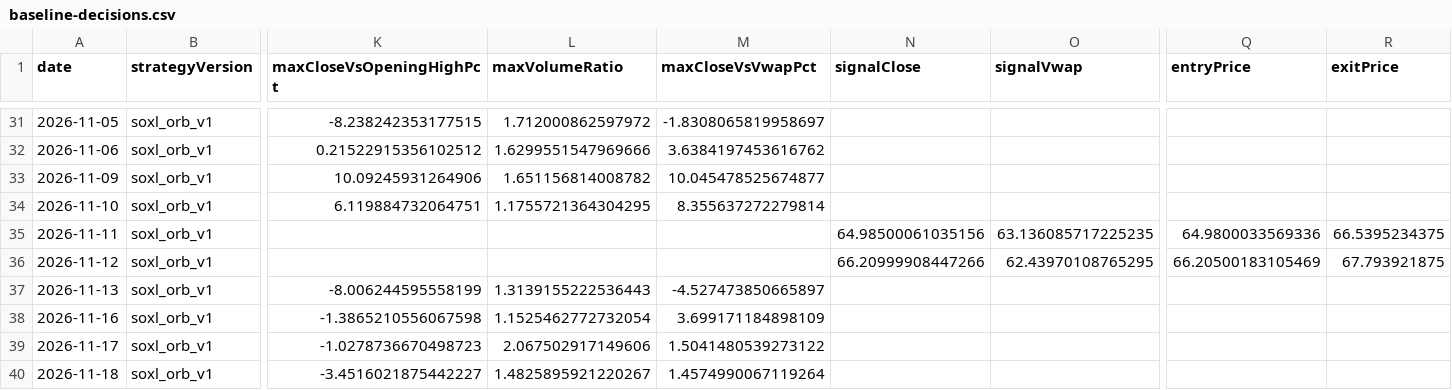
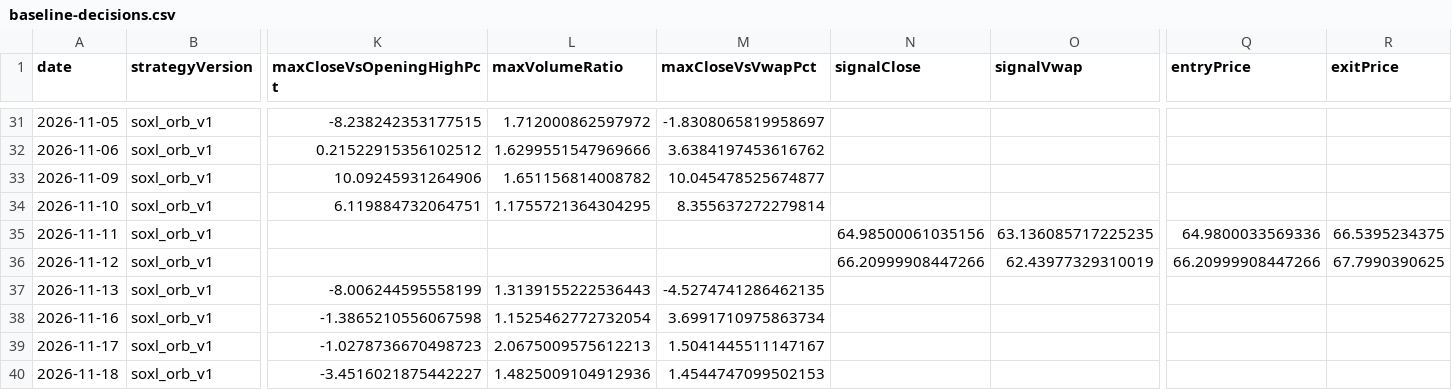
Before and after one commit to jkdevjob/jkquant, a CSV file: data/soxl-research/baseline-decisions.csv, drawn as a sheet; only a part is shown, gaps mark what is left out; the diff names each change by its address in the sheet, - before the commit and + after, or states it on an @@ line.

```diff
--- a/data/soxl-research/baseline-decisions.csv
+++ b/data/soxl-research/baseline-decisions.csv
-O36 (signalVwap): 62.43970108765295
+O36 (signalVwap): 62.43977329310019
-Q36 (entryPrice): 66.20500183105469
+Q36 (entryPrice): 66.20999908447266
-R36 (exitPrice): 67.793921875
+R36 (exitPrice): 67.7990390625
-M37 (maxCloseVsVwapPct): -4.527473850665897
+M37 (maxCloseVsVwapPct): -4.5274741286462135
-M38 (maxCloseVsVwapPct): 3.699171184898109
+M38 (maxCloseVsVwapPct): 3.6991710975863734
-L39 (maxVolumeRatio): 2.067502917149606
+L39 (maxVolumeRatio): 2.0675009575612213
-M39 (maxCloseVsVwapPct): 1.5041480539273122
+M39 (maxCloseVsVwapPct): 1.5041445511147167
-L40 (maxVolumeRatio): 1.4825895921220267
+L40 (maxVolumeRatio): 1.4825009104912936
-M40 (maxCloseVsVwapPct): 1.4574990067119264
+M40 (maxCloseVsVwapPct): 1.4544747099502153
```
Also changed, not shown: data/soxl-research/baseline-trades.csv, 7 other files.
